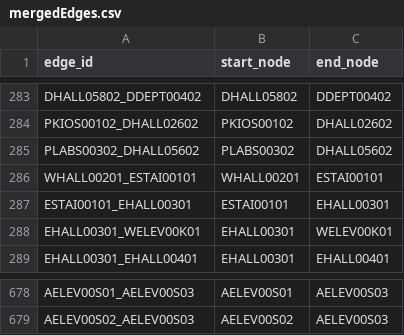
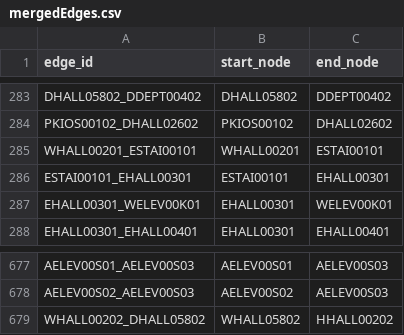
Before and after one commit to MitchGaines/CS3733D18_SarcasticSquonks, a CSV file: csv/mergedEdges.csv, drawn as a sheet; only a part is shown, gaps mark what is left out; removed rows and columns are numbered as before the commit, all else as after; the diff names each change by its address in the sheet, - before the commit and + after, or states it on an @@ line.

```diff
--- a/csv/mergedEdges.csv
+++ b/csv/mergedEdges.csv
-row 285: PLABS00302_DHALL05602 | PLABS00302 | DHALL05602
+row 679: WHALL00202_DHALL05802 | WHALL05802 | HHALL00202
```
Also changed, not shown: csv/mergedEdges_edited.csv, 1 other file.
